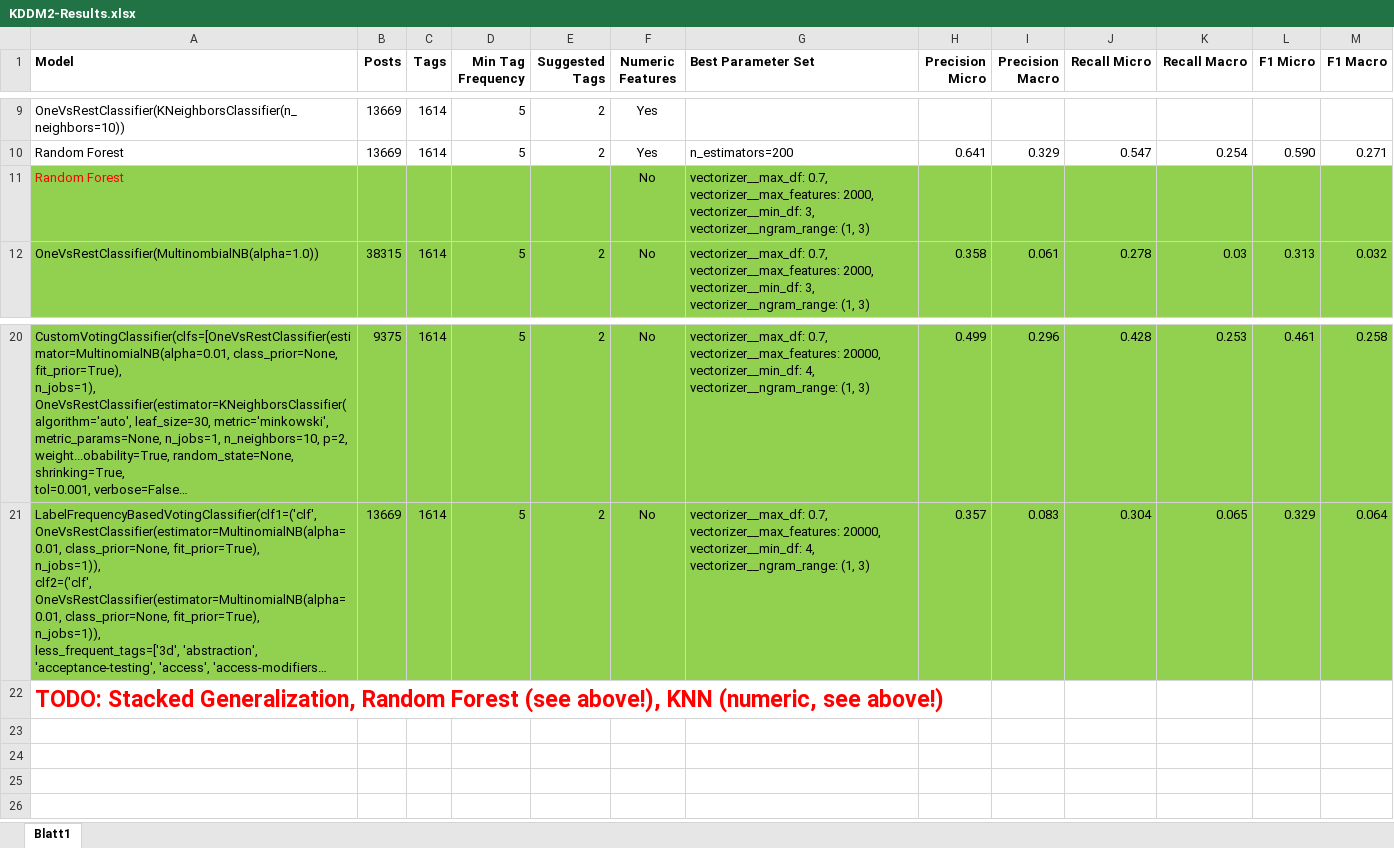
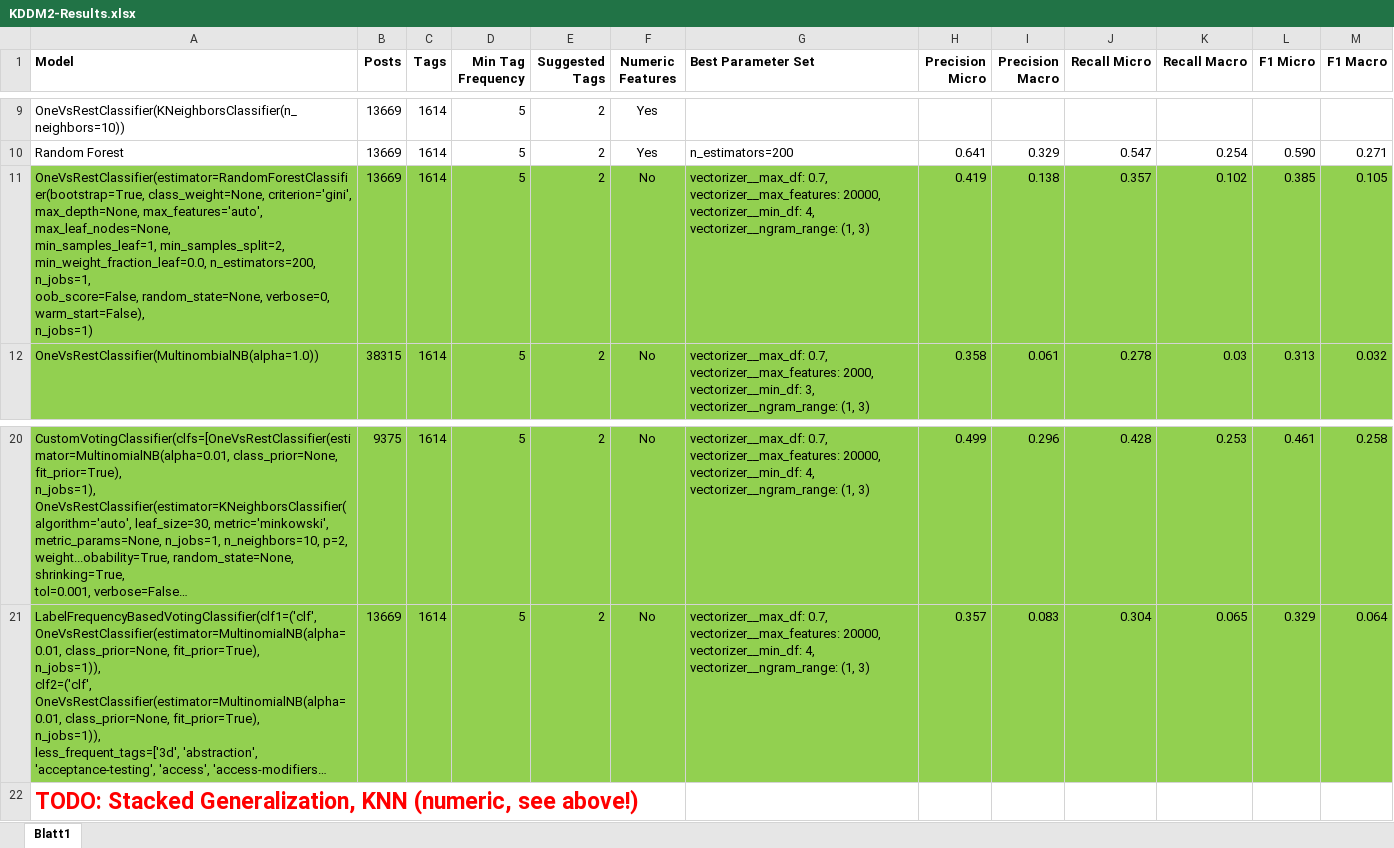
Before and after one commit to rsamer/MLSE, an Excel workbook: presentation/final/KDDM2-Results.xlsx, sheet Blatt1, drawn as a sheet; only a part is shown, gaps mark what is left out; long unchanged cells end in …; values as stored, in another font and other column widths than the file's, no borders; removed rows and columns are numbered as before the commit, all else as after; ↵ is a line break in a cell; the diff names each change by its address in the sheet, - before the commit and + after, or states it on an @@ line.

Commit message:
Merged results

```diff
--- a/presentation/final/KDDM2-Results.xlsx (sheet Blatt1)
+++ b/presentation/final/KDDM2-Results.xlsx (sheet Blatt1)
-row 11: Random Forest |  |  |  |  | No | vectorizer__max_df: 0.7, vectorizer__max_features: 2000, vectorizer__min_df: 3, vectorizer__ngram_range: (1, 3)
+row 11: OneVsRestClassifier(estimator=RandomForestClassifier(bootstrap=True, class_weight=None, criterion='gini', ↵ max_depth=None, max_features='auto', max_leaf_nodes=None, ↵ min_samples_leaf=1, min_samples_split=2, ↵ min_weight_fraction_leaf=0.0, n_estimators=200, n_jobs=1, ↵ oob_score=False, random_state=None, verbose=0, ↵ warm_start=False), ↵ n_jobs=1) | 13669 | 1614 | 5 | 2 | No | vectorizer__max_df: 0.7, vectorizer__max_features: 20000, vectorizer__min_df: 4, vectorizer__ngram_range: (1, 3) | 0.419 | 0.138 | 0.357 | 0.102 | 0.385 | 0.105
-A22 (Model): …Stacked Generalization, Random Forest (see above!), KNN (numeric,…
+A22 (Model): …Stacked Generalization, KNN (numeric,…
```
